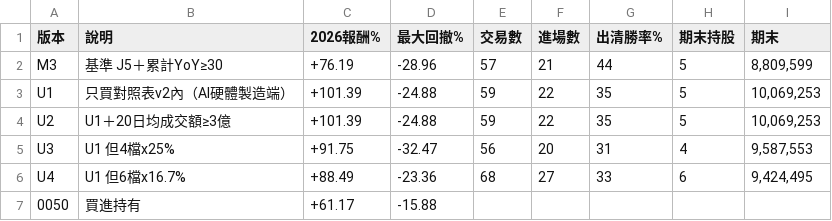
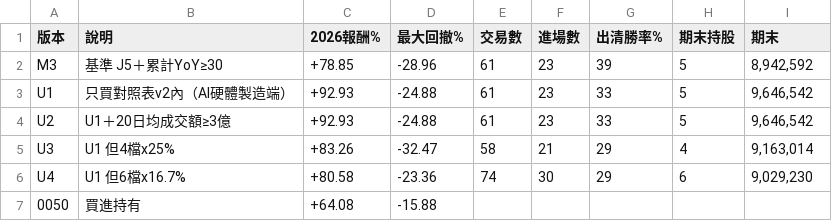
Before and after one commit to kko3okk/family-dividend-web, a CSV file: sim/univ_summary.csv, drawn as a sheet.

```diff
--- a/sim/univ_summary.csv
+++ b/sim/univ_summary.csv
@@ -1,7 +1,7 @@
 版本,說明,2026報酬%,最大回撤%,交易數,進場數,出清勝率%,期末持股,期末
-M3,基準 J5＋累計YoY≥30,+76.19,-28.96,57,21,44,5,"8,809,599"
-U1,只買對照表v2內（AI硬體製造端）,+101.39,-24.88,59,22,35,5,"10,069,253"
-U2,U1＋20日均成交額≥3億,+101.39,-24.88,59,22,35,5,"10,069,253"
-U3,U1 但4檔x25%,+91.75,-32.47,56,20,31,4,"9,587,553"
-U4,U1 但6檔x16.7%,+88.49,-23.36,68,27,33,6,"9,424,495"
-0050,買進持有,+61.17,-15.88,,,,,
+M3,基準 J5＋累計YoY≥30,+78.85,-28.96,61,23,39,5,"8,942,592"
+U1,只買對照表v2內（AI硬體製造端）,+92.93,-24.88,61,23,33,5,"9,646,542"
+U2,U1＋20日均成交額≥3億,+92.93,-24.88,61,23,33,5,"9,646,542"
+U3,U1 但4檔x25%,+83.26,-32.47,58,21,29,4,"9,163,014"
+U4,U1 但6檔x16.7%,+80.58,-23.36,74,30,29,6,"9,029,230"
+0050,買進持有,+64.08,-15.88,,,,,
```
Also changed, not shown: sim/univ_M3_trades.csv, sim/univ_U1_trades.csv, 3 other files.
